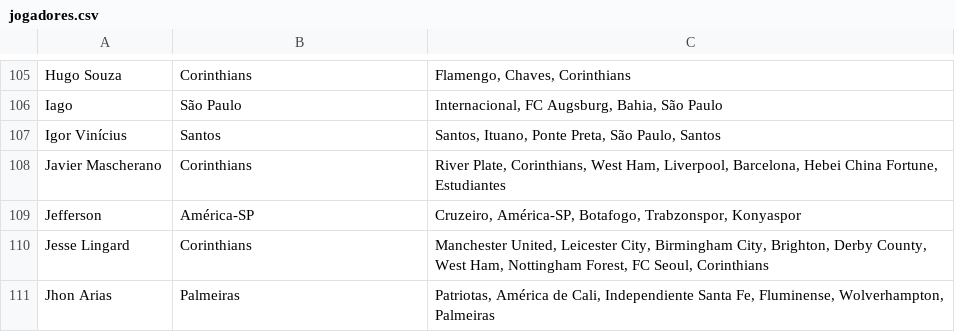
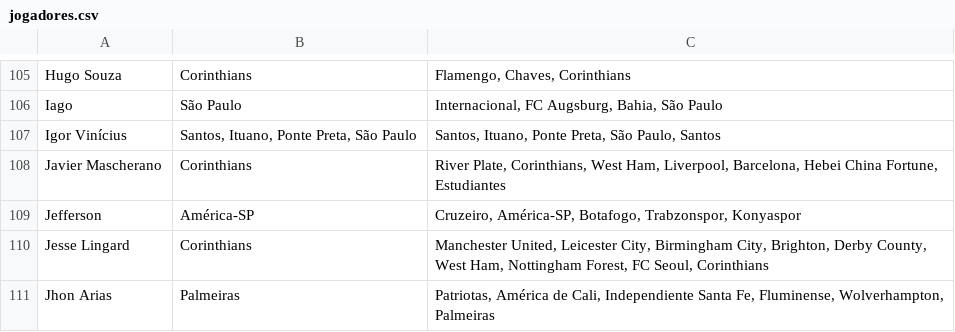
Before and after one commit to henriqver/desafio-futebol-paulista, a CSV file: dados/jogadores.csv, drawn as a sheet; only a part is shown, gaps mark what is left out; the diff covers the shown part only.

```diff
--- a/dados/jogadores.csv
+++ b/dados/jogadores.csv
@@ -106,3 +106,3 @@ Hugo Souza,Corinthians,"Flamengo, Chaves, Corinthians"
 Iago,São Paulo,"Internacional, FC Augsburg, Bahia, São Paulo"
-Igor Vinícius,Santos,"Santos, Ituano, Ponte Preta, São Paulo, Santos"
+Igor Vinícius,"Santos, Ituano, Ponte Preta, São Paulo","Santos, Ituano, Ponte Preta, São Paulo, Santos"
 Javier Mascherano,Corinthians,"River Plate, Corinthians, West Ham, Liverpool, Barcelona, Hebei China Fortune, Estudiantes"
```
Also changed, not shown: 27 edited cells elsewhere in this file, dados/clubes.csv.
